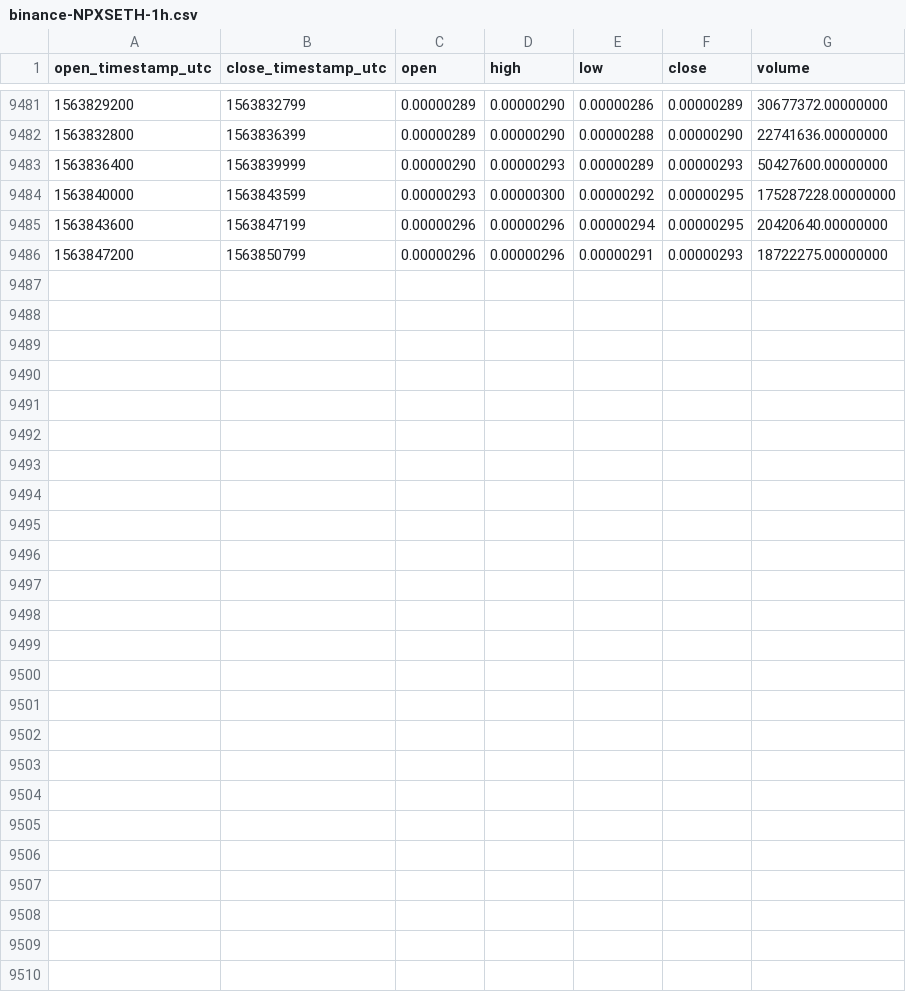
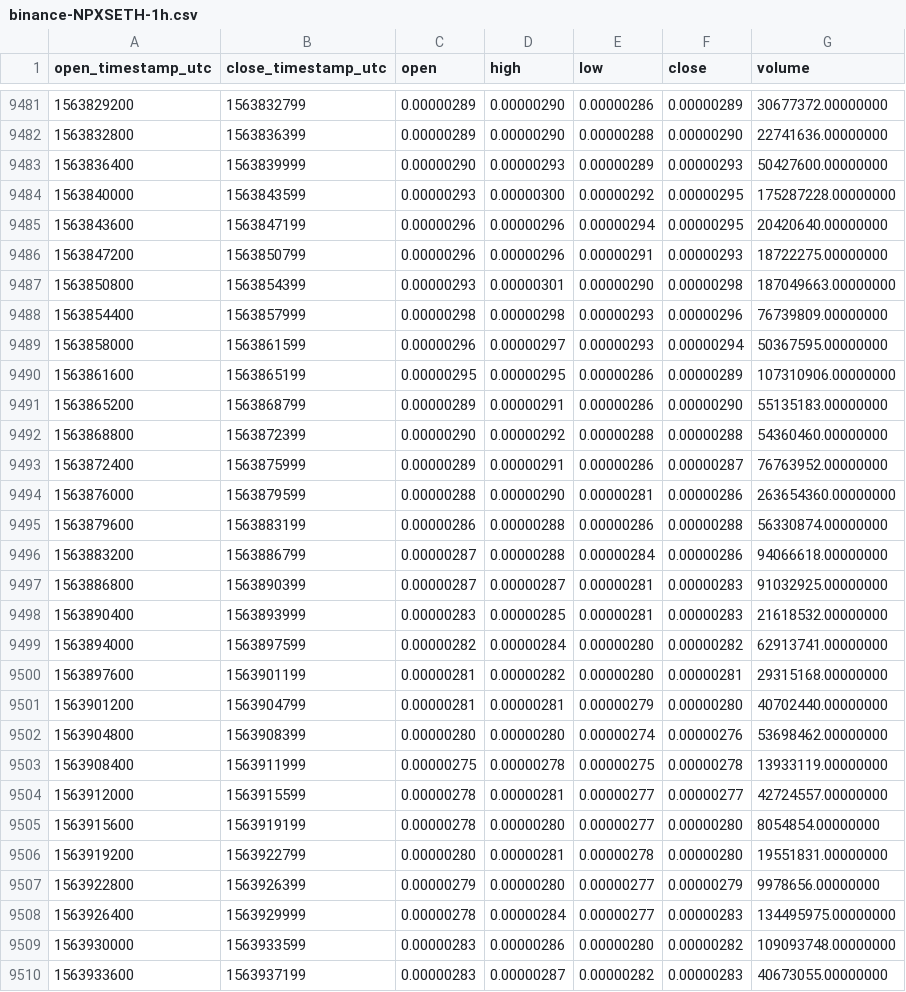
Before and after one commit to cryptobigbro/binance-NPXSETH, a CSV file: binance-NPXSETH-1h.csv, drawn as a sheet; only a part is shown, gaps mark what is left out.

Commit message:
Update OHLCV data.

```diff
--- a/binance-NPXSETH-1h.csv
+++ b/binance-NPXSETH-1h.csv
@@ -9486 +9486,25 @@ open_timestamp_utc,close_timestamp_utc,open,high,low,close,volume
 1563847200,1563850799,0.00000296,0.00000296,0.00000291,0.00000293,18722275.00000000
+1563850800,1563854399,0.00000293,0.00000301,0.00000290,0.00000298,187049663.00000000
+1563854400,1563857999,0.00000298,0.00000298,0.00000293,0.00000296,76739809.00000000
+1563858000,1563861599,0.00000296,0.00000297,0.00000293,0.00000294,50367595.00000000
+1563861600,1563865199,0.00000295,0.00000295,0.00000286,0.00000289,107310906.00000000
+1563865200,1563868799,0.00000289,0.00000291,0.00000286,0.00000290,55135183.00000000
+1563868800,1563872399,0.00000290,0.00000292,0.00000288,0.00000288,54360460.00000000
+1563872400,1563875999,0.00000289,0.00000291,0.00000286,0.00000287,76763952.00000000
+1563876000,1563879599,0.00000288,0.00000290,0.00000281,0.00000286,263654360.00000000
+1563879600,1563883199,0.00000286,0.00000288,0.00000286,0.00000288,56330874.00000000
+1563883200,1563886799,0.00000287,0.00000288,0.00000284,0.00000286,94066618.00000000
+1563886800,1563890399,0.00000287,0.00000287,0.00000281,0.00000283,91032925.00000000
+1563890400,1563893999,0.00000283,0.00000285,0.00000281,0.00000283,21618532.00000000
+1563894000,1563897599,0.00000282,0.00000284,0.00000280,0.00000282,62913741.00000000
+1563897600,1563901199,0.00000281,0.00000282,0.00000280,0.00000281,29315168.00000000
+1563901200,1563904799,0.00000281,0.00000281,0.00000279,0.00000280,40702440.00000000
+1563904800,1563908399,0.00000280,0.00000280,0.00000274,0.00000276,53698462.00000000
+1563908400,1563911999,0.00000275,0.00000278,0.00000275,0.00000278,13933119.00000000
+1563912000,1563915599,0.00000278,0.00000281,0.00000277,0.00000277,42724557.00000000
+1563915600,1563919199,0.00000278,0.00000280,0.00000277,0.00000280,8054854.00000000
+1563919200,1563922799,0.00000280,0.00000281,0.00000278,0.00000280,19551831.00000000
+1563922800,1563926399,0.00000279,0.00000280,0.00000277,0.00000279,9978656.00000000
+1563926400,1563929999,0.00000278,0.00000284,0.00000277,0.00000283,134495975.00000000
+1563930000,1563933599,0.00000283,0.00000286,0.00000280,0.00000282,109093748.00000000
+1563933600,1563937199,0.00000283,0.00000287,0.00000282,0.00000283,40673055.00000000
```
Also changed, not shown: binance-NPXSETH-1d.csv.
